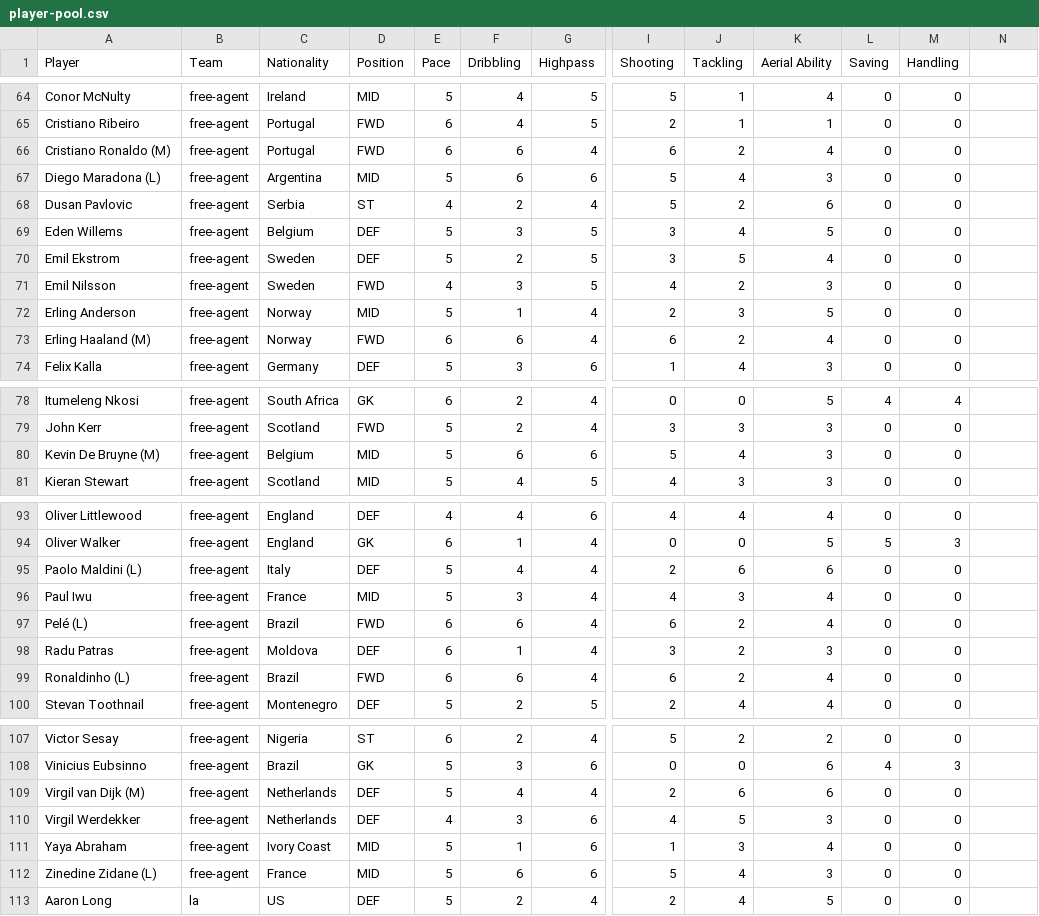
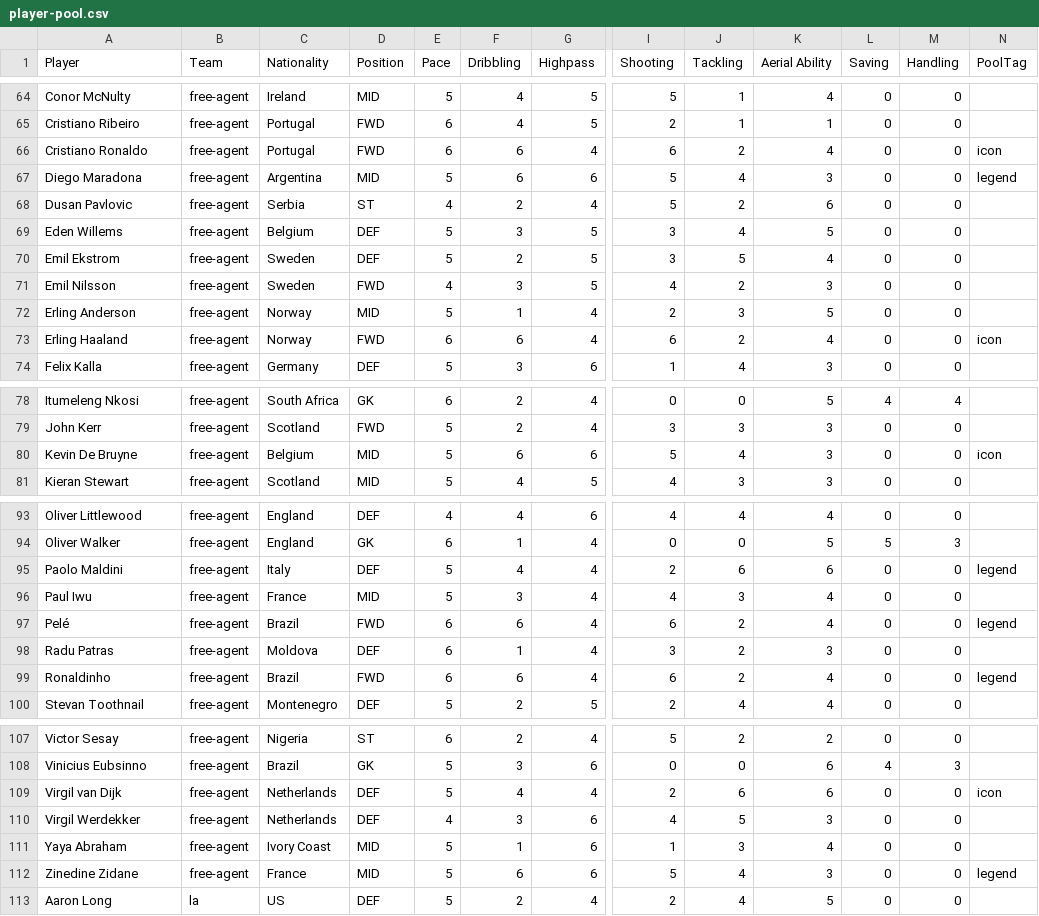
Before and after one commit to grembinni/counter-attack-poc, a CSV file: packages/shared/src/data/player-pool.csv, drawn as a sheet; only a part is shown, gaps mark what is left out; the diff covers the shown part only; the diff names each change by its address in the sheet, - before the commit and + after, or states it on an @@ line.

Commit message:
feat(28-01): thread poolTag through CSV -> seed -> teams.ts codegen
- Add PoolTag CSV column; strip (L)/(M) suffixes from 10 reserved
  Legends/Icons free-agent rows and tag them legend/icon (D-01/D-02/D-03)
- Whitelist-parse poolTag in seed-rosters.ts (only 'legend'/'icon'
  accepted, else undefined) and thread through RawPlayer, PlayerEntry,
  serializePlayer, and the emitted PoolPlayer interface
- Regenerate teams.ts (still 188 players, additive field)

```diff
--- a/packages/shared/src/data/player-pool.csv
+++ b/packages/shared/src/data/player-pool.csv
-N1: (empty)
+N1: PoolTag
-A66 (Player): Cristiano Ronaldo (M)
+A66 (Player): Cristiano Ronaldo
-N66 (PoolTag): (empty)
+N66 (PoolTag): icon
-A67 (Player): Diego Maradona (L)
+A67 (Player): Diego Maradona
-N67 (PoolTag): (empty)
+N67 (PoolTag): legend
-A73 (Player): Erling Haaland (M)
+A73 (Player): Erling Haaland
-N73 (PoolTag): (empty)
+N73 (PoolTag): icon
-A80 (Player): Kevin De Bruyne (M)
+A80 (Player): Kevin De Bruyne
-N80 (PoolTag): (empty)
+N80 (PoolTag): icon
-A95 (Player): Paolo Maldini (L)
+A95 (Player): Paolo Maldini
-N95 (PoolTag): (empty)
+N95 (PoolTag): legend
-A97 (Player): Pelé (L)
+A97 (Player): Pelé
-N97 (PoolTag): (empty)
+N97 (PoolTag): legend
-A99 (Player): Ronaldinho (L)
+A99 (Player): Ronaldinho
-N99 (PoolTag): (empty)
+N99 (PoolTag): legend
-A109 (Player): Virgil van Dijk (M)
+A109 (Player): Virgil van Dijk
-N109 (PoolTag): (empty)
+N109 (PoolTag): icon
-A112 (Player): Zinedine Zidane (L)
+A112 (Player): Zinedine Zidane
-N112 (PoolTag): (empty)
+N112 (PoolTag): legend
```
Also changed, not shown: 2 edited cells elsewhere in this file, 2 other files.
